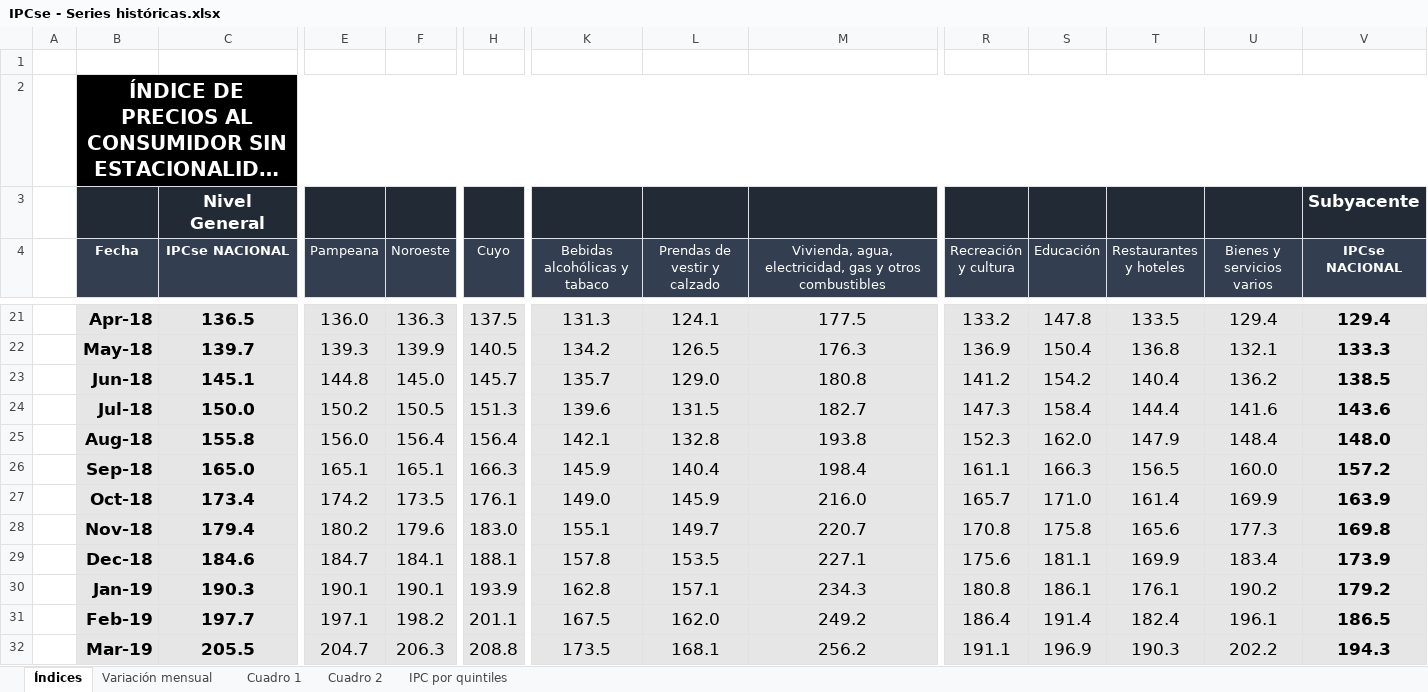
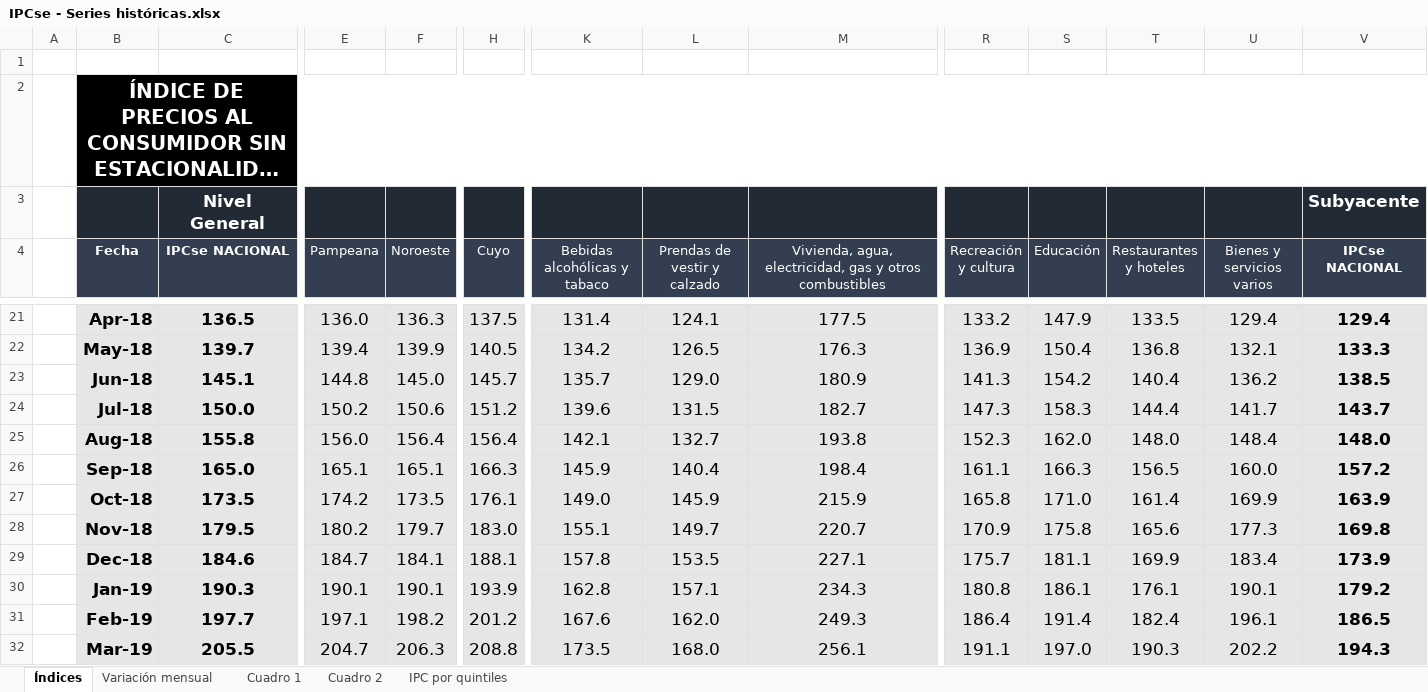
Before and after one commit to mrozada/mrozada.github.io, an Excel workbook: assets/excel/IPCse - Series históricas.xlsx, sheet Índices, drawn as a sheet; only a part is shown, gaps mark what is left out; long unchanged cells end in …; values as stored, in another font and other column widths than the file's, no borders; the diff covers the shown part only; the diff names each change by its address in the sheet, - before the commit and + after, or states it on an @@ line.

```diff
--- a/assets/excel/IPCse - Series históricas.xlsx (sheet Índices)
+++ b/assets/excel/IPCse - Series históricas.xlsx (sheet Índices)
-K21 (Bebidas alcohólicas y tabaco): 131.3
+K21 (Bebidas alcohólicas y tabaco): 131.4
-S21 (Educación): 147.8
+S21 (Educación): 147.9
-E22 (Pampeana): 139.3
+E22 (Pampeana): 139.4
-M23: 180.8
+M23: 180.9
-R23 (Recreación y cultura): 141.2
+R23 (Recreación y cultura): 141.3
-F24 (Noroeste): 150.5
+F24 (Noroeste): 150.6
-H24 (Cuyo): 151.3
+H24 (Cuyo): 151.2
-S24 (Educación): 158.4
+S24 (Educación): 158.3
-U24 (Bienes y servicios varios): 141.6
+U24 (Bienes y servicios varios): 141.7
-V24 (IPCse NACIONAL): 143.6
+V24 (IPCse NACIONAL): 143.7
-L25 (Prendas de vestir y calzado): 132.8
+L25 (Prendas de vestir y calzado): 132.7
-T25 (Restaurantes y hoteles): 147.9
+T25 (Restaurantes y hoteles): 148.0
-C27 (IPCse NACIONAL): 173.4
+C27 (IPCse NACIONAL): 173.5
-M27: 216.0
+M27: 215.9
-R27 (Recreación y cultura): 165.7
+R27 (Recreación y cultura): 165.8
-C28 (IPCse NACIONAL): 179.4
+C28 (IPCse NACIONAL): 179.5
-F28 (Noroeste): 179.6
+F28 (Noroeste): 179.7
-R28 (Recreación y cultura): 170.8
+R28 (Recreación y cultura): 170.9
-R29 (Recreación y cultura): 175.6
+R29 (Recreación y cultura): 175.7
-U30 (Bienes y servicios varios): 190.2
+U30 (Bienes y servicios varios): 190.1
-H31 (Cuyo): 201.1
+H31 (Cuyo): 201.2
-K31 (Bebidas alcohólicas y tabaco): 167.5
+K31 (Bebidas alcohólicas y tabaco): 167.6
-M31: 249.2
+M31: 249.3
-L32 (Prendas de vestir y calzado): 168.1
+L32 (Prendas de vestir y calzado): 168.0
-M32: 256.2
+M32: 256.1
-S32 (Educación): 196.9
+S32 (Educación): 197.0
```
Also changed, not shown: 1 added row and 200 edited cells elsewhere in this sheet, sheet Cuadro 2, sheet Variación mensual, sheet Cuadro 1, formulas that keep their value, 3 other files.
